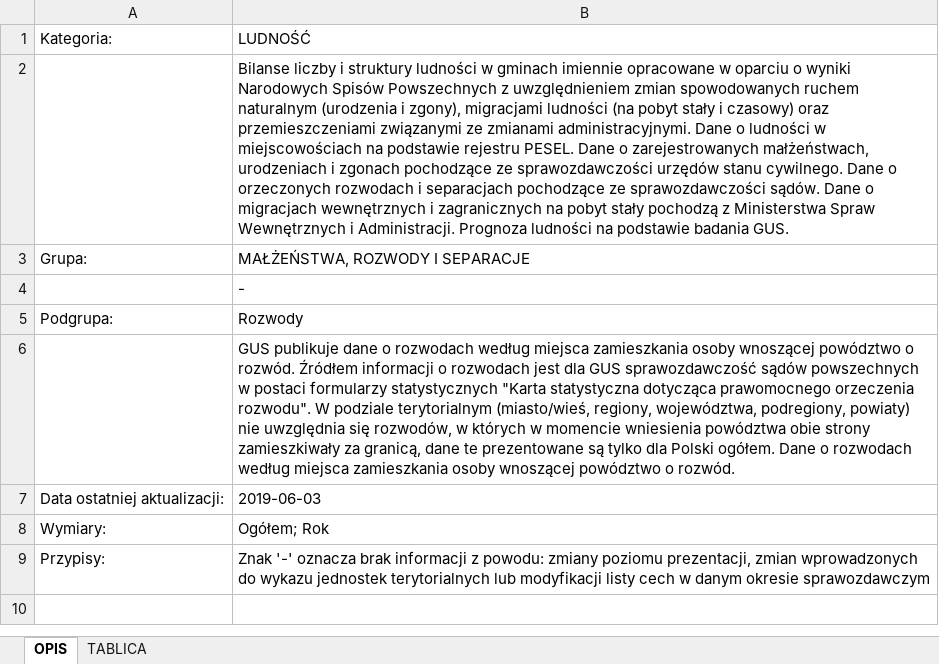
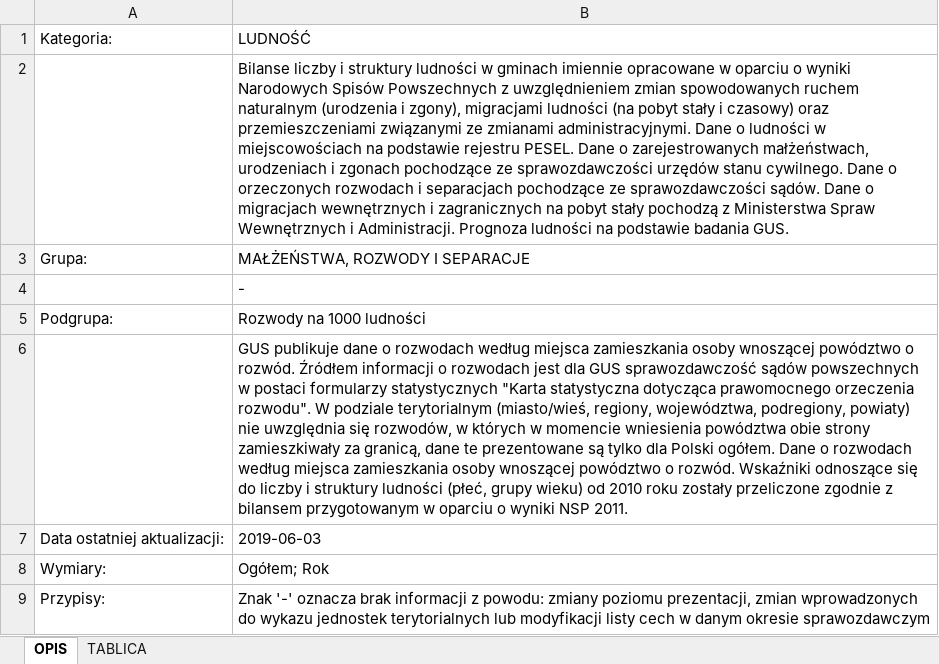
Before and after one commit to dabrowskia/ADP2020, an Excel workbook: Rozwody.xlsx, sheet OPIS, drawn as a sheet; values as stored, in another font and other column widths than the file's, no borders; the diff names each change by its address in the sheet, - before the commit and + after, or states it on an @@ line.

```diff
--- a/Rozwody.xlsx (sheet OPIS)
+++ b/Rozwody.xlsx (sheet OPIS)
-B5: Rozwody
+B5: Rozwody na 1000 ludności
-B6: …o rozwód.
+B6: …o rozwód. Wskaźniki odnoszące się do liczby i struktury ludności (płeć, grupy wieku) od 2010 roku zostały przeliczone zgodnie z bilansem przygotowanym w oparciu o wyniki NSP 2011.
```
Also changed, not shown: sheet TABLICA, Malzenstwa.xlsx, Skolaryzacja.xlsx, 9 other files.
